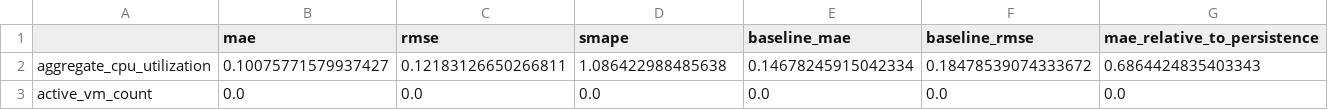
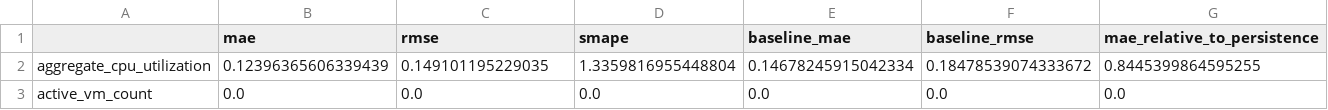
Before and after one commit to neonite-rc/forecasting-challenge, a CSV file: reports/tables/holdout_metrics.csv, drawn as a sheet; only a part is shown; removed rows and columns are numbered as before the commit, all else as after; rows hold the shown columns only; the diff names each change by its address in the sheet, - before the commit and + after, or states it on an @@ line.

```diff
--- a/reports/tables/holdout_metrics.csv
+++ b/reports/tables/holdout_metrics.csv
-row 2: aggregate_cpu_utilization | 0.10075771579937427 | 0.12183126650266811 | 1.086422988485638 | 0.14678245915042334 | 0.18478539074333672 | 0.6864424835403343
+row 2: aggregate_cpu_utilization | 0.12396365606339439 | 0.149101195229035 | 1.3359816955448804 | 0.14678245915042334 | 0.18478539074333672 | 0.8445399864595255
```
Also changed, not shown: predictions.csv, reports/tables/cv_leaderboard_active_vm_count.csv, 22 other files.
